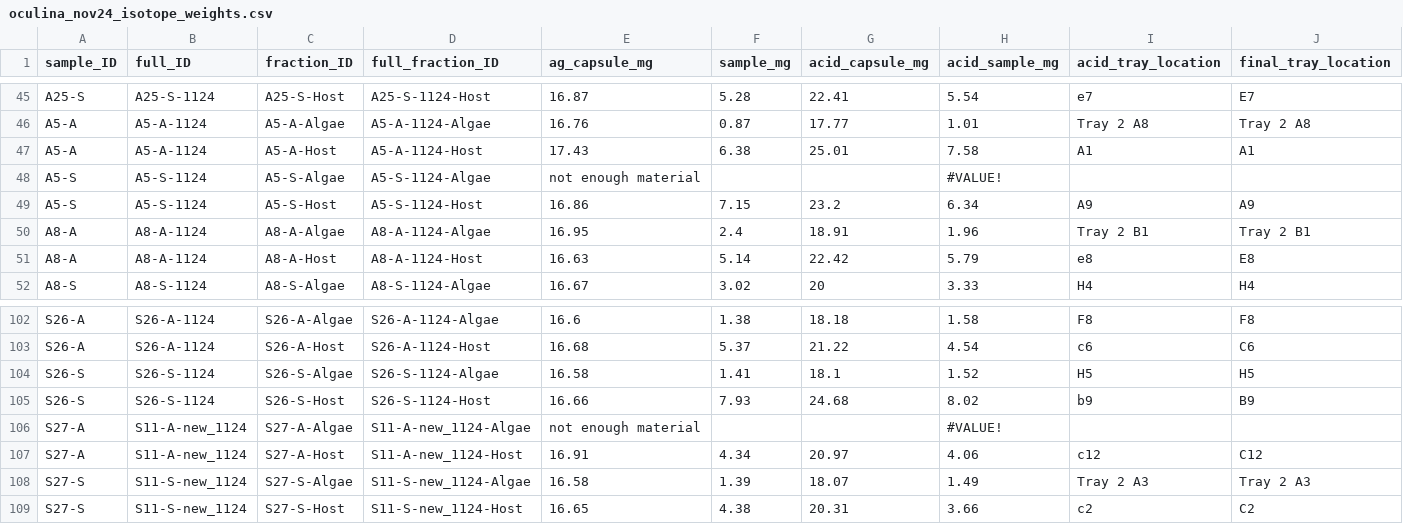
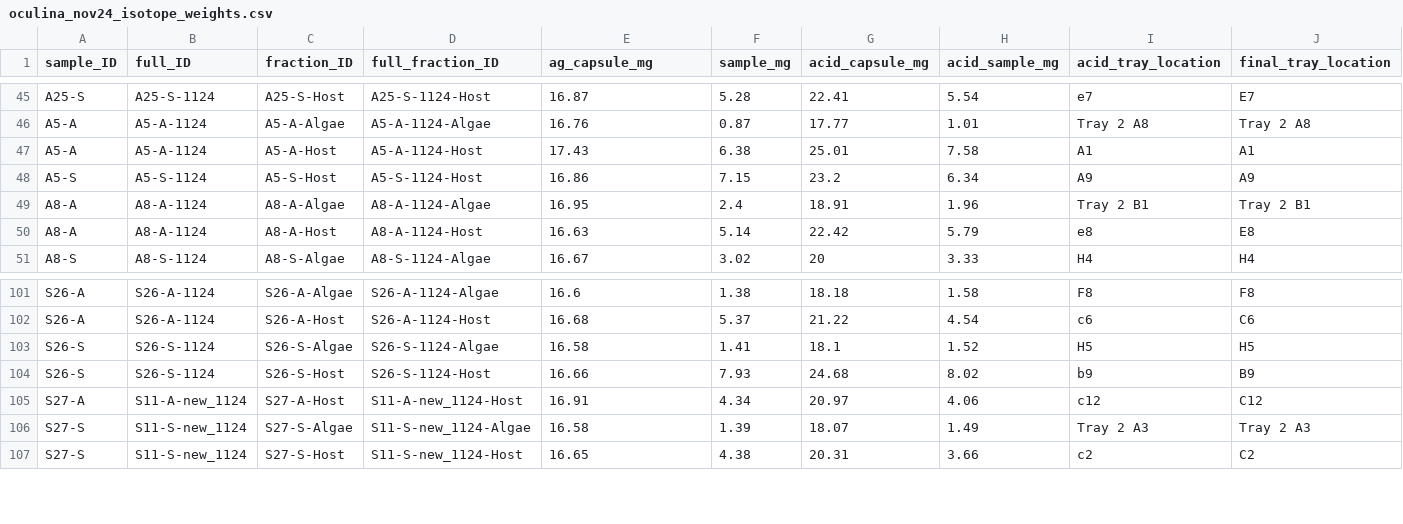
Before and after one commit to mayapow/oculina_seasonal, a CSV file: Data/Nov_2024/oculina_nov24_isotope_weights.csv, drawn as a sheet; only a part is shown, gaps mark what is left out; the diff names each change by its address in the sheet, - before the commit and + after, or states it on an @@ line.

Commit message:
took out samples that dont have capsule

```diff
--- a/Data/Nov_2024/oculina_nov24_isotope_weights.csv
+++ b/Data/Nov_2024/oculina_nov24_isotope_weights.csv
-row 48: A5-S | A5-S-1124 | A5-S-Algae | A5-S-1124-Algae | not enough material |  |  | #VALUE!
-row 106: S27-A | S11-A-new_1124 | S27-A-Algae | S11-A-new_1124-Algae | not enough material |  |  | #VALUE!
```
